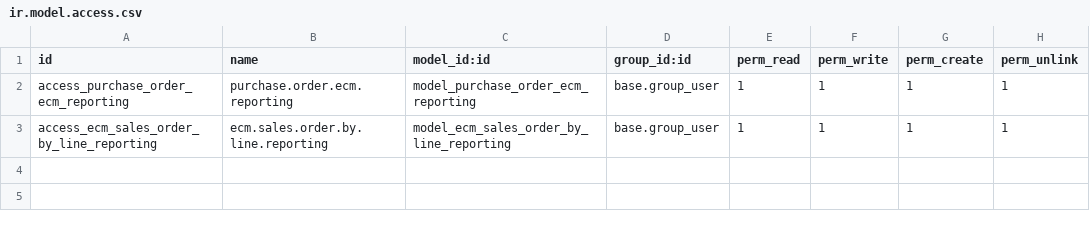
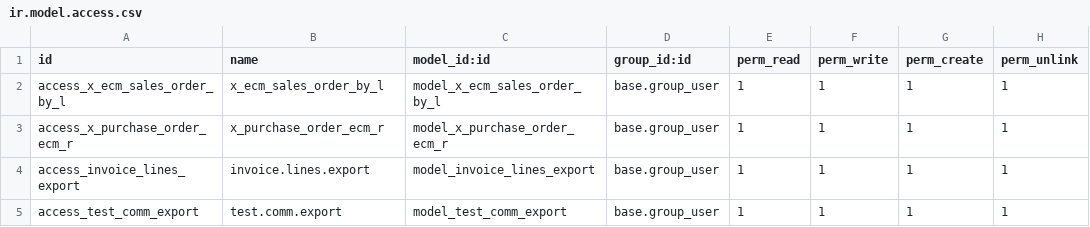
Before and after one commit to bvdeveloper/chriskedro-senasys-odoo, a CSV file: bv_senasys_custom_fields/security/ir.model.access.csv, drawn as a sheet.

Commit message:
[FIX] Added remainning fields of studio

```diff
--- a/bv_senasys_custom_fields/security/ir.model.access.csv
+++ b/bv_senasys_custom_fields/security/ir.model.access.csv
@@ -1,3 +1,5 @@
 "id","name","model_id:id","group_id:id","perm_read","perm_write","perm_create","perm_unlink"
-access_purchase_order_ecm_reporting,purchase.order.ecm.reporting,model_purchase_order_ecm_reporting,base.group_user,1,1,1,1
-access_ecm_sales_order_by_line_reporting,ecm.sales.order.by.line.reporting,model_ecm_sales_order_by_line_reporting,base.group_user,1,1,1,1
+access_x_ecm_sales_order_by_l,x_ecm_sales_order_by_l,model_x_ecm_sales_order_by_l,base.group_user,1,1,1,1
+access_x_purchase_order_ecm_r,x_purchase_order_ecm_r,model_x_purchase_order_ecm_r,base.group_user,1,1,1,1
+access_invoice_lines_export,invoice.lines.export,model_invoice_lines_export,base.group_user,1,1,1,1
+access_test_comm_export,test.comm.export,model_test_comm_export,base.group_user,1,1,1,1
```
Also changed, not shown: 23 other files.
